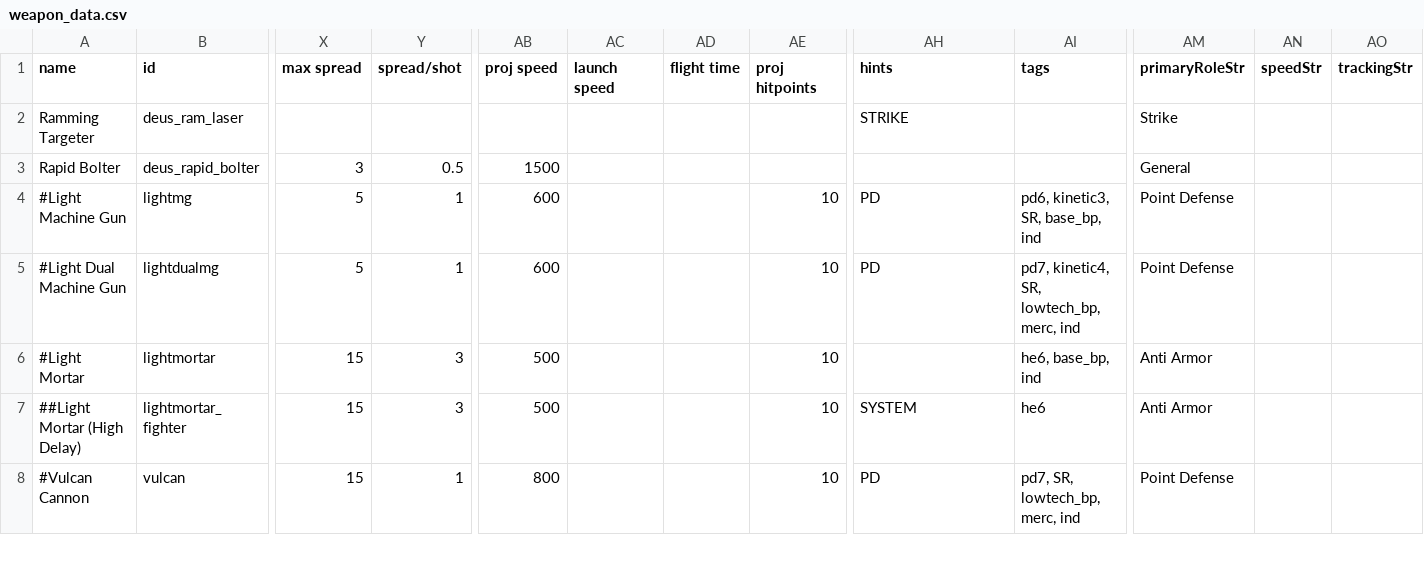
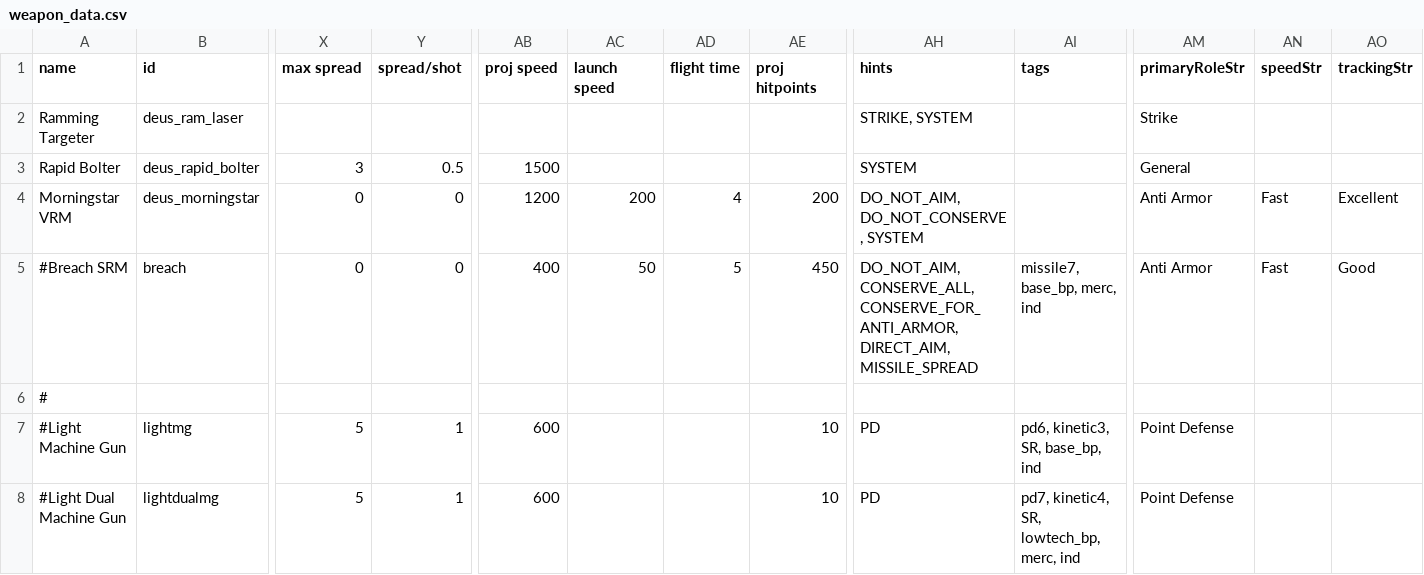
Before and after one commit to b0bhat/starsectormod-ultraships, a CSV file: data/weapons/weapon_data.csv, drawn as a sheet; only a part is shown, gaps mark what is left out; the shorter side is filled out with more unchanged rows; rows hold the shown columns only; the diff names each change by its address in the sheet, - before the commit and + after, or states it on an @@ line.

Commit message:
Missile weapons added

```diff
--- a/data/weapons/weapon_data.csv
+++ b/data/weapons/weapon_data.csv
-AH2 (hints): STRIKE
+AH2 (hints): STRIKE, SYSTEM
-AH3 (hints): (empty)
+AH3 (hints): SYSTEM
+row 4: Morningstar VRM | deus_morningstar | 0 | 0 | 1200 | 200 | 4 | 200 | DO_NOT_AIM, DO_NOT_CONSERVE, SYSTEM |  | Anti Armor | Fast | Excellent
+row 5: #Breach SRM | breach | 0 | 0 | 400 | 50 | 5 | 450 | DO_NOT_AIM, CONSERVE_ALL, CONSERVE_FOR_ANTI_ARMOR, DIRECT_AIM, MISSILE_SPREAD | missile7, base_bp, merc, ind | Anti Armor | Fast | Good
+row 6: #
```
Also changed, not shown: data/hulls/ship_data.csv, 9 other files.
